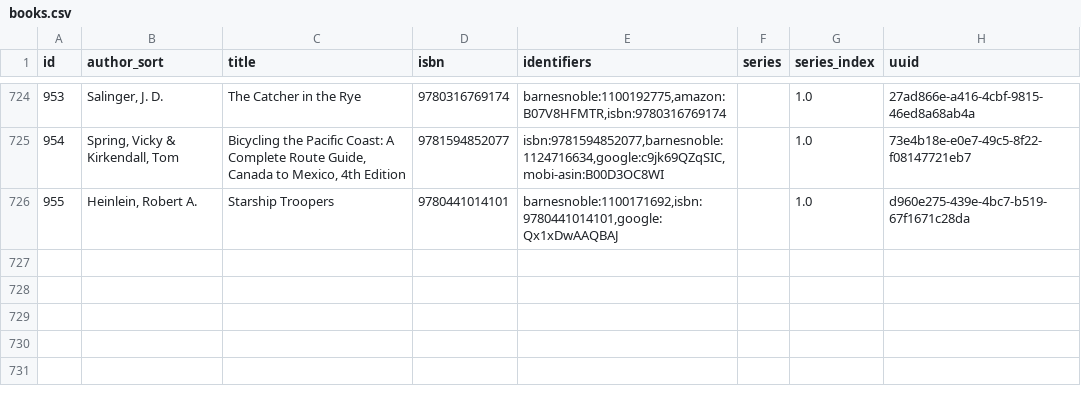
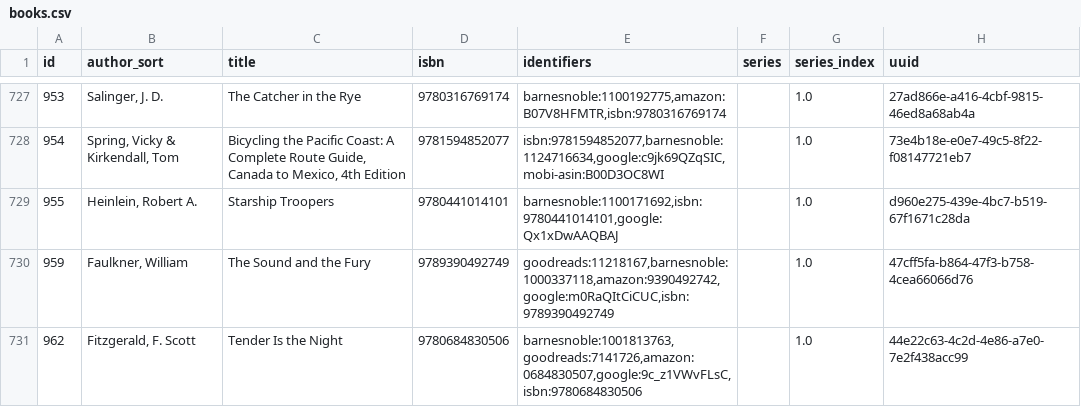
Before and after one commit to pigmonkey/pig-monkey.com, a CSV file: content/media/library/books.csv, drawn as a sheet; only a part is shown, gaps mark what is left out; the diff covers the shown part only; the diff names each change by its address in the sheet, - before the commit and + after, or states it on an @@ line.

Commit message:
update books

```diff
--- a/content/media/library/books.csv
+++ b/content/media/library/books.csv
+row 730: 959 | Faulkner, William | The Sound and the Fury | 9789390492749 | goodreads:11218167,barnesnoble:1000337118,amazon:9390492742,google:m0RaQItCiCUC,isbn:9789390492749 |  | 1.0 | 47cff5fa-b864-47f3-b758-4cea66066d76
+row 731: 962 | Fitzgerald, F. Scott | Tender Is the Night | 9780684830506 | barnesnoble:1001813763,goodreads:7141726,amazon:0684830507,google:9c_z1VWvFLsC,isbn:9780684830506 |  | 1.0 | 44e22c63-4c2d-4e86-a7e0-7e2f438acc99
```
Also changed, not shown: 4 added rows elsewhere in this file, 1 other file.
